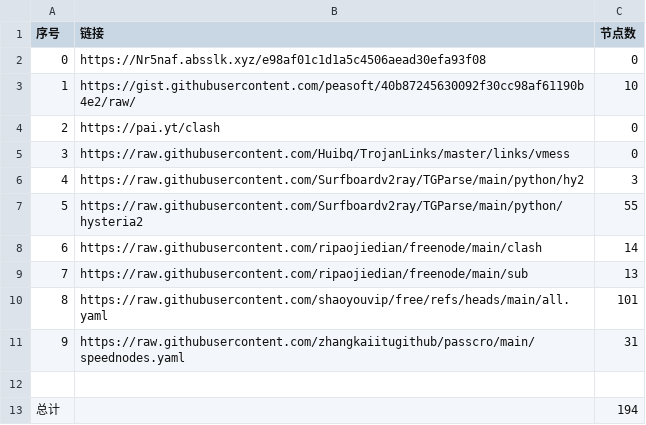
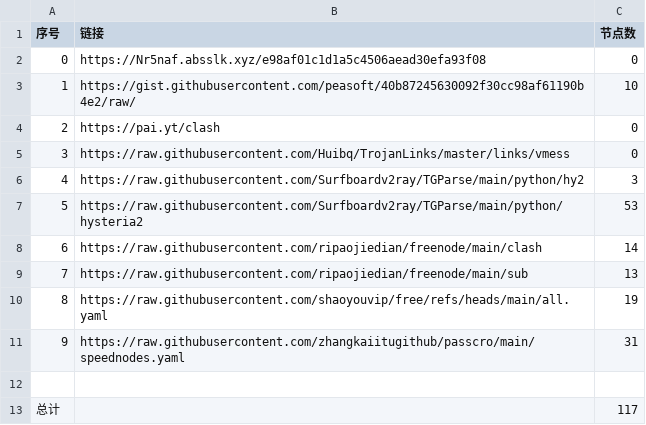
Before and after one commit to esureos/NoMoreWalls, a CSV file: list_result.csv, drawn as a sheet.

```diff
--- a/list_result.csv
+++ b/list_result.csv
@@ -6,8 +6,8 @@
 4,https://raw.githubusercontent.com/Surfboardv2ray/TGParse/main/python/hy2,3
-5,https://raw.githubusercontent.com/Surfboardv2ray/TGParse/main/python/hysteria2,55
+5,https://raw.githubusercontent.com/Surfboardv2ray/TGParse/main/python/hysteria2,53
 6,https://raw.githubusercontent.com/ripaojiedian/freenode/main/clash,14
 7,https://raw.githubusercontent.com/ripaojiedian/freenode/main/sub,13
-8,https://raw.githubusercontent.com/shaoyouvip/free/refs/heads/main/all.yaml,101
+8,https://raw.githubusercontent.com/shaoyouvip/free/refs/heads/main/all.yaml,19
 9,https://raw.githubusercontent.com/zhangkaiitugithub/passcro/main/speednodes.yaml,31
 
-总计,,194
+总计,,117
```
Also changed, not shown: 20 other files.
